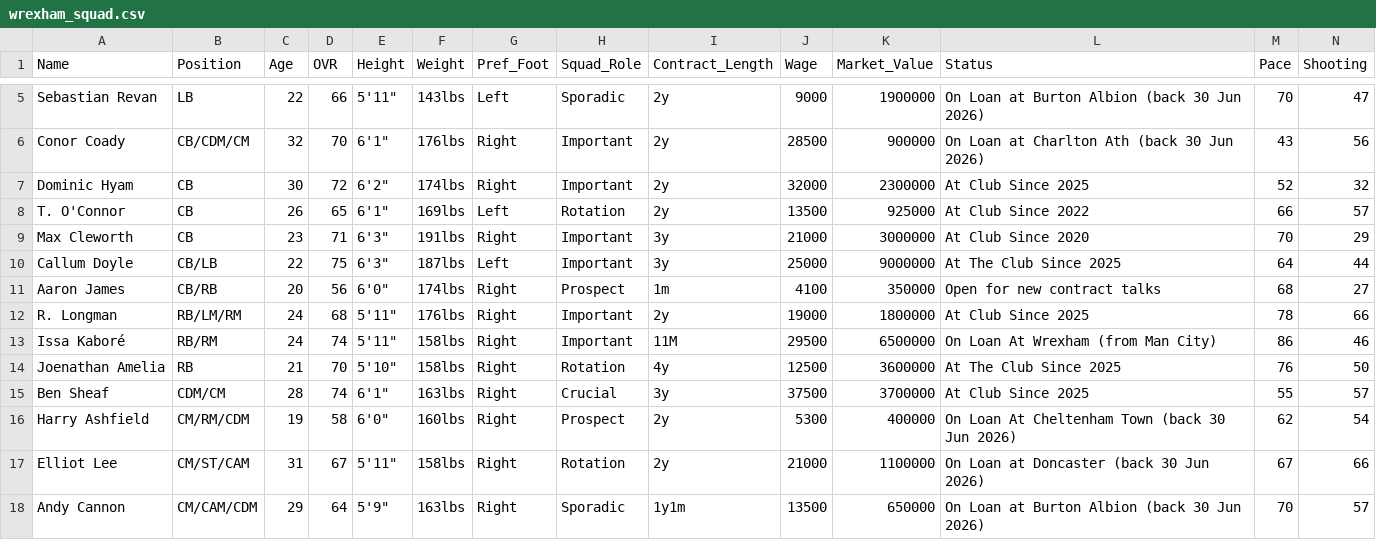
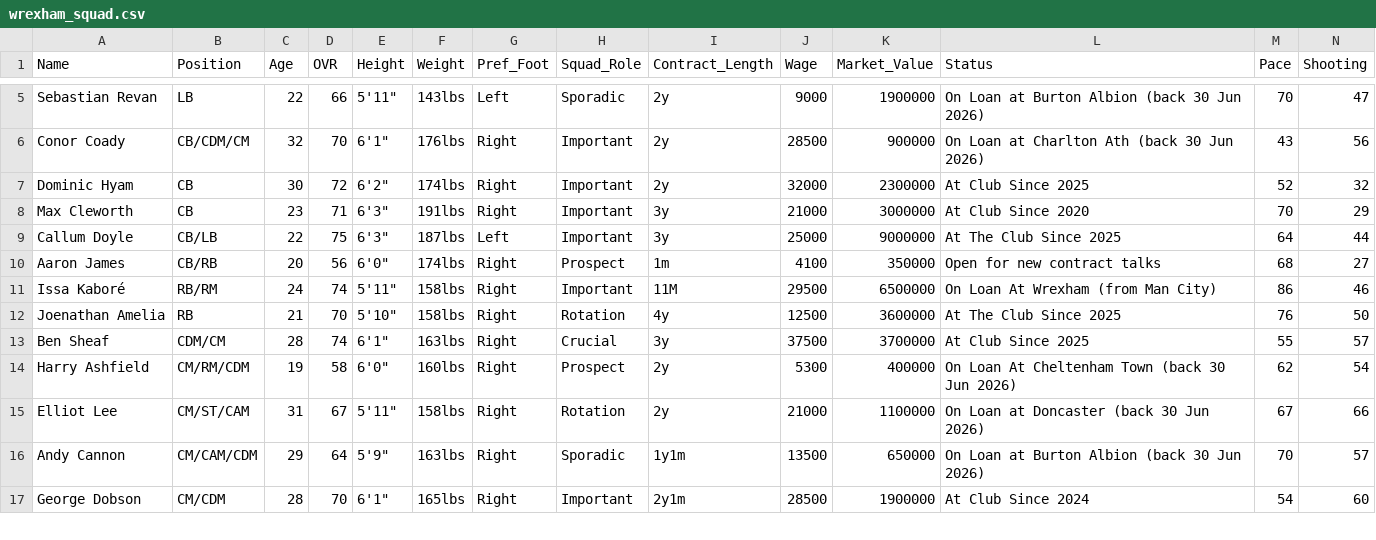
Before and after one commit to Gaunttk/Keeyvon-Jenkins-FC26-Manager-Career, a CSV file: wrexham_squad.csv, drawn as a sheet; only a part is shown, gaps mark what is left out; the shorter side is filled out with more unchanged rows; rows hold the shown columns only; the diff names each change by its address in the sheet, - before the commit and + after, or states it on an @@ line.

Commit message:
Retroactive departures: O'Connor (Oct 2025) and Longman (Jan 2026)
Both had left the club months before this season's screenshot batches
started - explains why neither ever appeared. Removed from
wrexham_squad.csv, roster.html, and depth_chart.html (including
rewriting the RB succession gap-text that named Longman as heir apparent
to Kabore). Logged both transfers into the archived season-01.json
(dated correctly within Season 1's window) rather than the current
season log.

Also converted all transfer fee currency from GBP to USD across
season_log.json and journal.html per user request.

```diff
--- a/wrexham_squad.csv
+++ b/wrexham_squad.csv
-row 8: T. O'Connor | CB | 26 | 65 | 6'1" | 169lbs | Left | Rotation | 2y | 13500 | 925000 | At Club Since 2022 | 66 | 57
-row 12: R. Longman | RB/LM/RM | 24 | 68 | 5'11" | 176lbs | Right | Important | 2y | 19000 | 1800000 | At Club Since 2025 | 78 | 66
```
Also changed, not shown: 5 other files.
